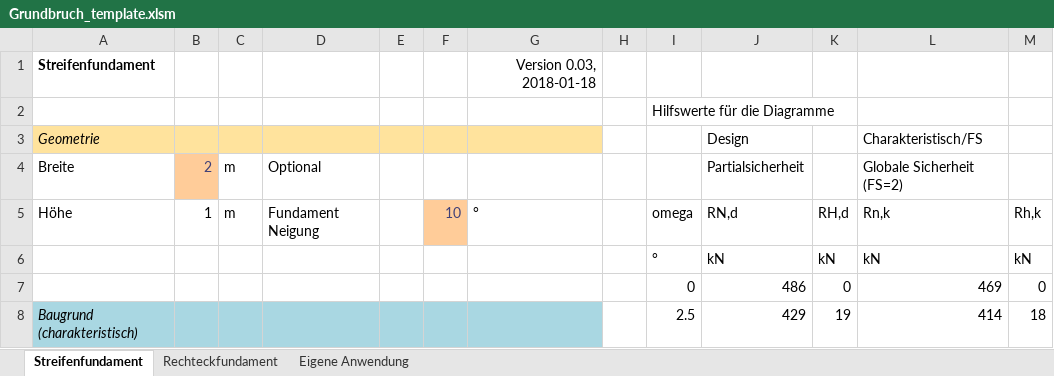
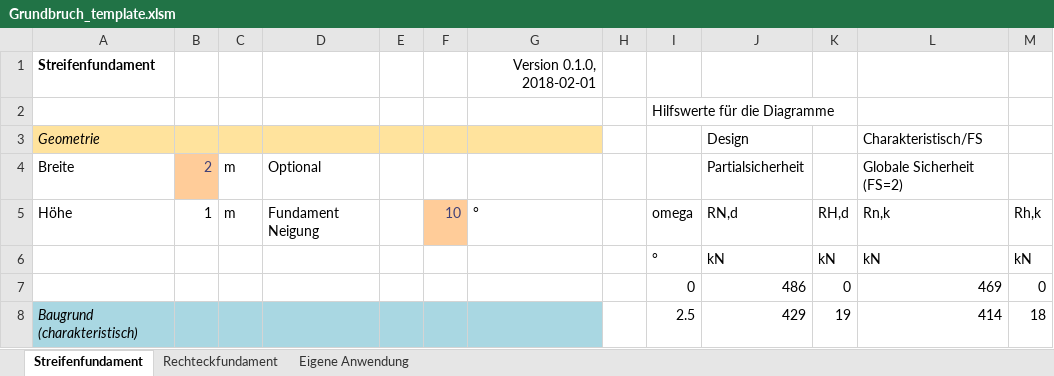
Before and after one commit to minderp/bearingcapacity, an Excel workbook: Grundbruch_template.xlsm, sheet Streifenfundament, drawn as a sheet; only a part is shown; values as stored, in another font and other column widths than the file's, no borders; charts and pictures not drawn; the diff names each change by its address in the sheet, - before the commit and + after, or states it on an @@ line.

Commit message:
Added Version Tag, Reorganised folders

```diff
--- a/Grundbruch_template.xlsm (sheet Streifenfundament)
+++ b/Grundbruch_template.xlsm (sheet Streifenfundament)
-G1: Version 0.03, 2018-01-18
+G1: Version 0.1.0, 2018-02-01
```
Also changed, not shown: sheet Rechteckfundament, charts or pictures, 4 other files.
